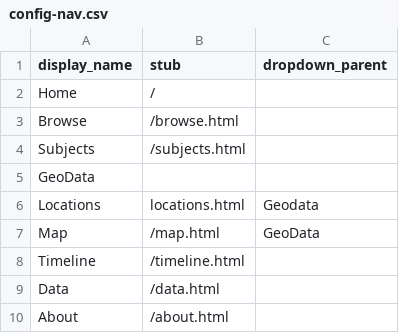
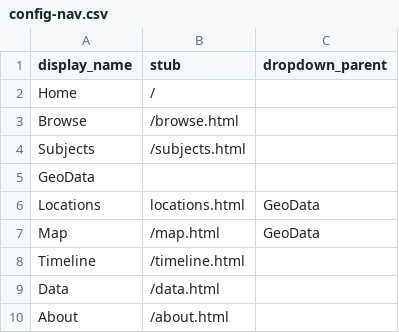
Before and after one commit to colinkoopman/cb-test, a CSV file: _data/config-nav.csv, drawn as a sheet.

Commit message:
Update config-nav.csv

```diff
--- a/_data/config-nav.csv
+++ b/_data/config-nav.csv
@@ -5,3 +5,3 @@ Subjects,/subjects.html,
 GeoData,,
-Locations,locations.html,Geodata
+Locations,locations.html,GeoData
 Map,/map.html,GeoData
```
